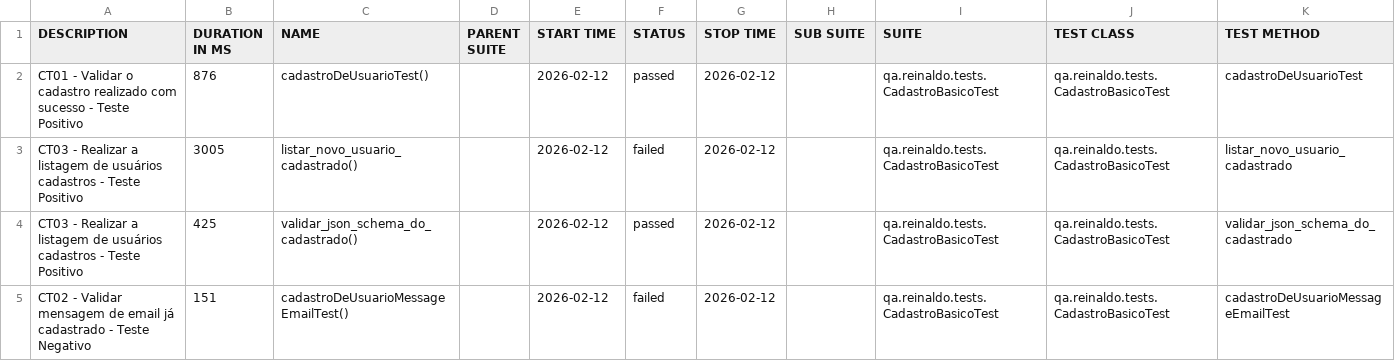
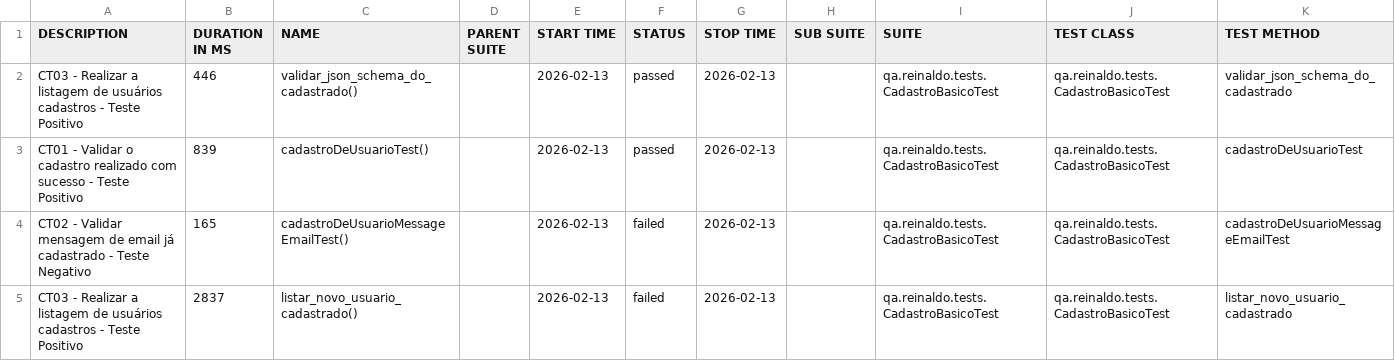
Before and after one commit to reinaldorossetti/rest-assured-kotlin, a CSV file: data/suites.csv, drawn as a sheet.

```diff
--- a/data/suites.csv
+++ b/data/suites.csv
@@ -1,5 +1,5 @@
 "DESCRIPTION","DURATION IN MS","NAME","PARENT SUITE","START TIME","STATUS","STOP TIME","SUB SUITE","SUITE","TEST CLASS","TEST METHOD"
-"CT01 - Validar o cadastro realizado com sucesso - Teste Positivo","876","cadastroDeUsuarioTest()","","2026-02-12","passed","2026-02-12","","qa.reinaldo.tests.CadastroBasicoTest","qa.reinaldo.tests.CadastroBasicoTest","cadastroDeUsuarioTest"
-"CT03 - Realizar a listagem de usuários cadastros - Teste Positivo","3005","listar_novo_usuario_cadastrado()","","2026-02-12","failed","2026-02-12","","qa.reinaldo.tests.CadastroBasicoTest","qa.reinaldo.tests.CadastroBasicoTest","listar_novo_usuario_cadastrado"
-"CT03 - Realizar a listagem de usuários cadastros - Teste Positivo","425","validar_json_schema_do_cadastrado()","","2026-02-12","passed","2026-02-12","","qa.reinaldo.tests.CadastroBasicoTest","qa.reinaldo.tests.CadastroBasicoTest","validar_json_schema_do_cadastrado"
-"CT02 - Validar mensagem de email já cadastrado - Teste Negativo","151","cadastroDeUsuarioMessageEmailTest()","","2026-02-12","failed","2026-02-12","","qa.reinaldo.tests.CadastroBasicoTest","qa.reinaldo.tests.CadastroBasicoTest","cadastroDeUsuarioMessageEmailTest"
+"CT03 - Realizar a listagem de usuários cadastros - Teste Positivo","446","validar_json_schema_do_cadastrado()","","2026-02-13","passed","2026-02-13","","qa.reinaldo.tests.CadastroBasicoTest","qa.reinaldo.tests.CadastroBasicoTest","validar_json_schema_do_cadastrado"
+"CT01 - Validar o cadastro realizado com sucesso - Teste Positivo","839","cadastroDeUsuarioTest()","","2026-02-13","passed","2026-02-13","","qa.reinaldo.tests.CadastroBasicoTest","qa.reinaldo.tests.CadastroBasicoTest","cadastroDeUsuarioTest"
+"CT02 - Validar mensagem de email já cadastrado - Teste Negativo","165","cadastroDeUsuarioMessageEmailTest()","","2026-02-13","failed","2026-02-13","","qa.reinaldo.tests.CadastroBasicoTest","qa.reinaldo.tests.CadastroBasicoTest","cadastroDeUsuarioMessageEmailTest"
+"CT03 - Realizar a listagem de usuários cadastros - Teste Positivo","2837","listar_novo_usuario_cadastrado()","","2026-02-13","failed","2026-02-13","","qa.reinaldo.tests.CadastroBasicoTest","qa.reinaldo.tests.CadastroBasicoTest","listar_novo_usuario_cadastrado"
```
Also changed, not shown: 23 other files.
